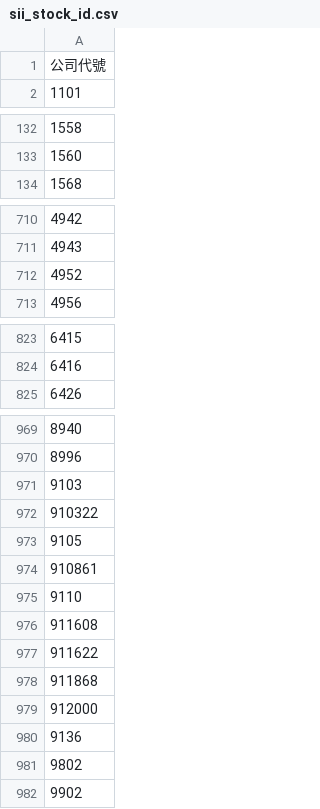
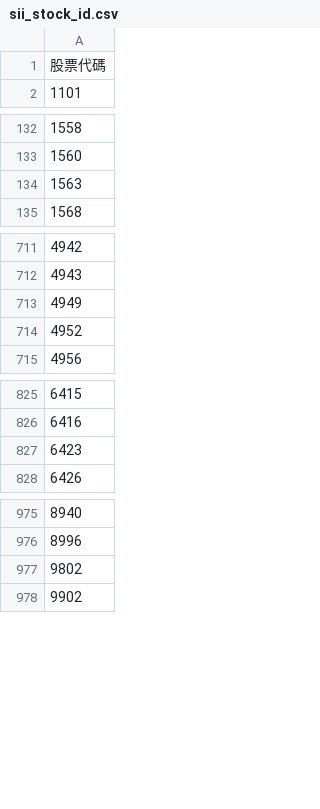
Before and after one commit to yongjie0328/NTUB-113411, a CSV file: 113411-backend/stock_price/sii_stock_id.csv, drawn as a sheet; only a part is shown, gaps mark what is left out; the diff covers the shown part only.

```diff
--- a/113411-backend/stock_price/sii_stock_id.csv
+++ b/113411-backend/stock_price/sii_stock_id.csv
@@ -1,2 +1,2 @@
-公司代號
+股票代碼
 1101
@@ -133,2 +133,3 @@
 1560
+1563
 1568
@@ -711,2 +712,3 @@
 4943
+4949
 4952
@@ -824,2 +826,3 @@
 6416
+6423
 6426
@@ -970,12 +976,2 @@
 8996
-9103
-910322
-9105
-910861
-9110
-911608
-911622
-911868
-912000
-9136
 9802
```
Also changed, not shown: 3 added rows elsewhere in this file, 113411-backend/stock_price/otc_stock_id.csv, 9 other files.
